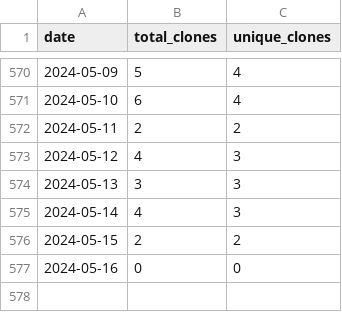
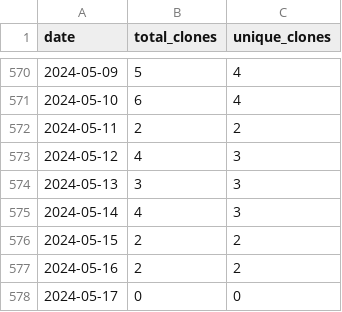
Before and after one commit to merrymitch/COMP3500, a CSV file: .traffic/clones.csv, drawn as a sheet; only a part is shown, gaps mark what is left out.

Commit message:
Updating repository traffic

```diff
--- a/.traffic/clones.csv
+++ b/.traffic/clones.csv
@@ -576,2 +576,3 @@ date,total_clones,unique_clones
 2024-05-15,2,2
-2024-05-16,0,0
+2024-05-16,2,2
+2024-05-17,0,0
```
Also changed, not shown: .traffic/views.csv, 3 other files.
